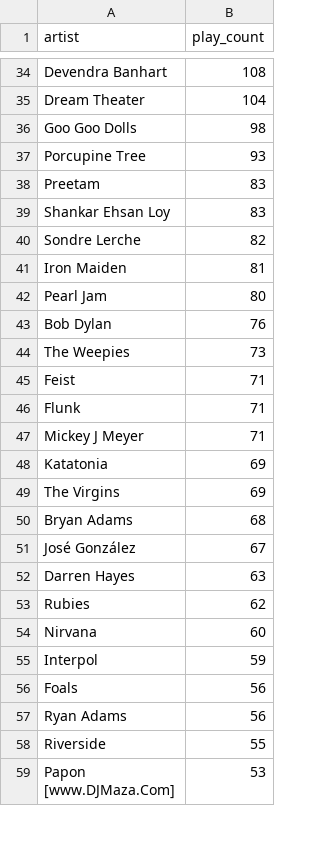
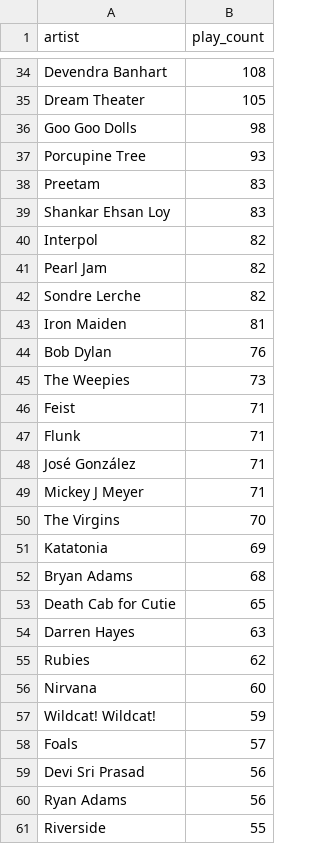
Before and after one commit to krishkumar/lastfm-listening-history, a CSV file: data/lastfm_top_artists.csv, drawn as a sheet; only a part is shown, gaps mark what is left out; the shorter side is filled out with more unchanged rows; removed rows and columns are numbered as before the commit, all else as after; the diff covers the shown part only; the diff names each change by its address in the sheet, - before the commit and + after, or states it on an @@ line.

```diff
--- a/data/lastfm_top_artists.csv
+++ b/data/lastfm_top_artists.csv
-B35 (play_count): 104
+B35 (play_count): 105
+row 40: Interpol | 82
+row 41: Pearl Jam | 82
-row 42: Pearl Jam | 80
+row 48: José González | 71
+row 50: The Virgins | 70
-row 49: The Virgins | 69
-row 51: José González | 67
+row 53: Death Cab for Cutie | 65
-A57 (artist): Interpol
+A57 (artist): Wildcat! Wildcat!
-B58 (play_count): 56
+B58 (play_count): 57
+row 59: Devi Sri Prasad | 56
```
Also changed, not shown: 35 added rows, 38 removed rows and 19 edited cells elsewhere in this file, data/lastfm_top_albums.csv, data/lastfm_top_tracks.csv, 14 other files.
